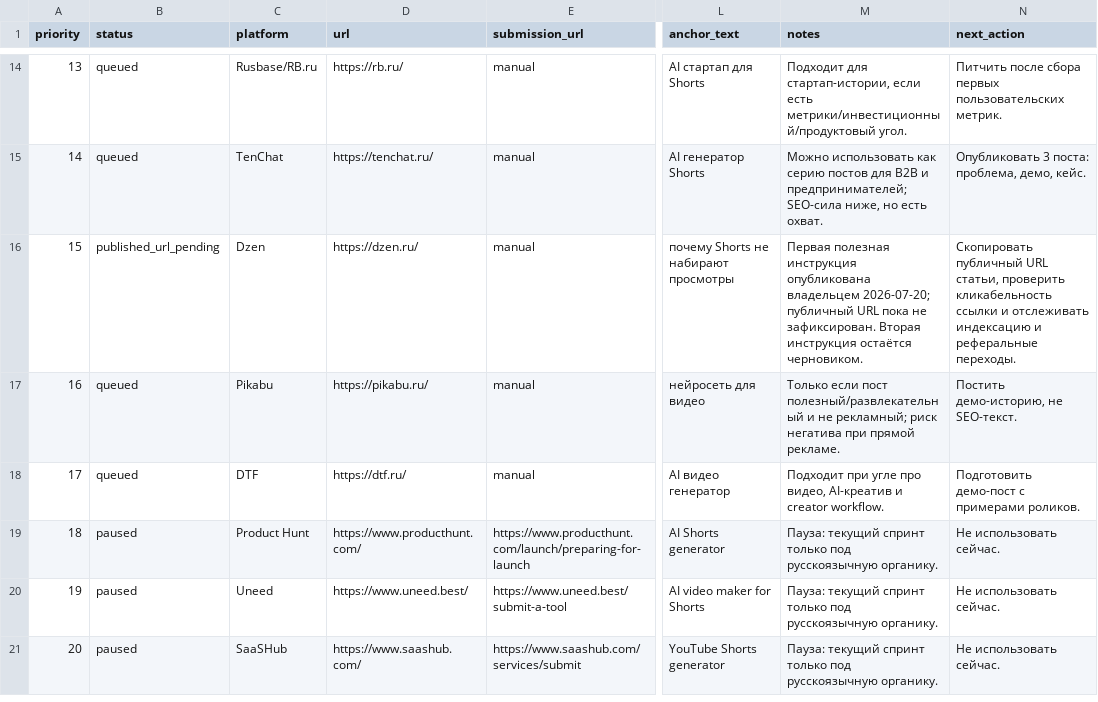
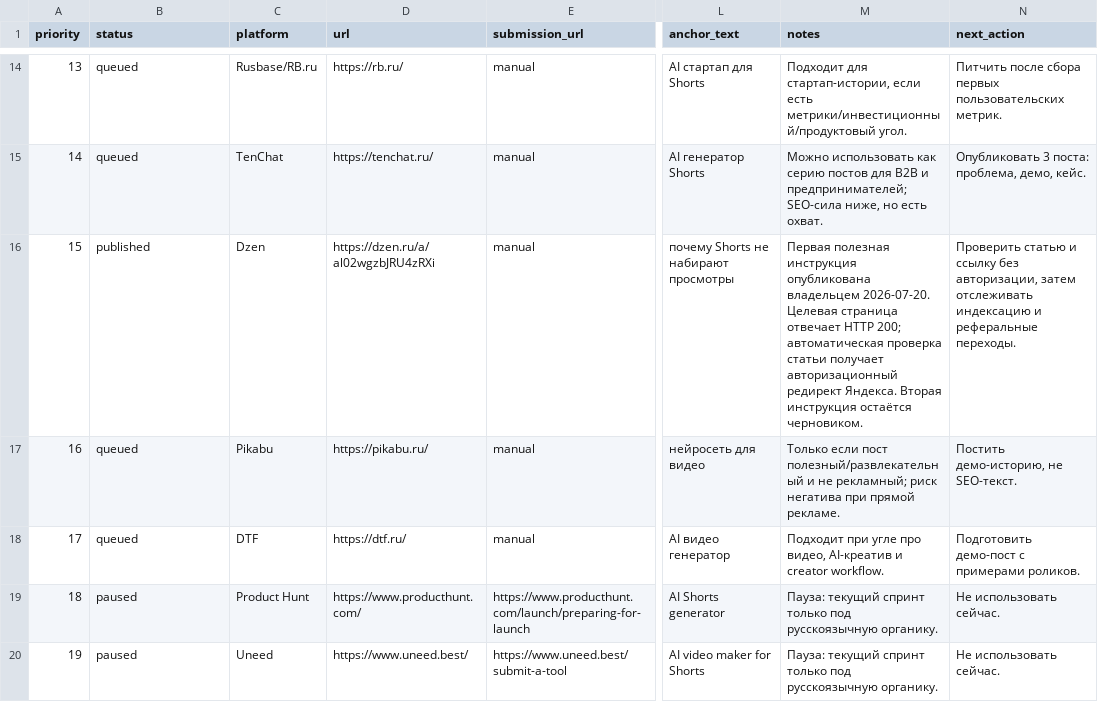
Before and after one commit to aldims/AdShorts-AI-Landing, a CSV file: seo-external-layer/directory-tracker.csv, drawn as a sheet; only a part is shown, gaps mark what is left out; the shorter side is filled out with more unchanged rows; the diff names each change by its address in the sheet, - before the commit and + after, or states it on an @@ line.

Commit message:
docs(seo): add public Dzen article URL

```diff
--- a/seo-external-layer/directory-tracker.csv
+++ b/seo-external-layer/directory-tracker.csv
-B16 (status): published_url_pending
+B16 (status): published
-D16 (url): https://dzen.ru/
+D16 (url): https://dzen.ru/a/al02wgzbJRU4zRXi
-M16 (notes): …опубликована владельцем 2026-07-20; публичный URL пока не зафиксирован. Вторая инструкция…
+M16 (notes): …опубликована владельцем 2026-07-20. Целевая страница отвечает HTTP 200; автоматическая проверка статьи получает авторизационный редирект Яндекса. Вторая инструкция…
-N16 (next_action): Скопировать публичный URL статьи, проверить кликабельность ссылки и отслеживать индексацию…
+N16 (next_action): Проверить статью и ссылку без авторизации, затем отслеживать индексацию…
```
Also changed, not shown: 2 other files.
